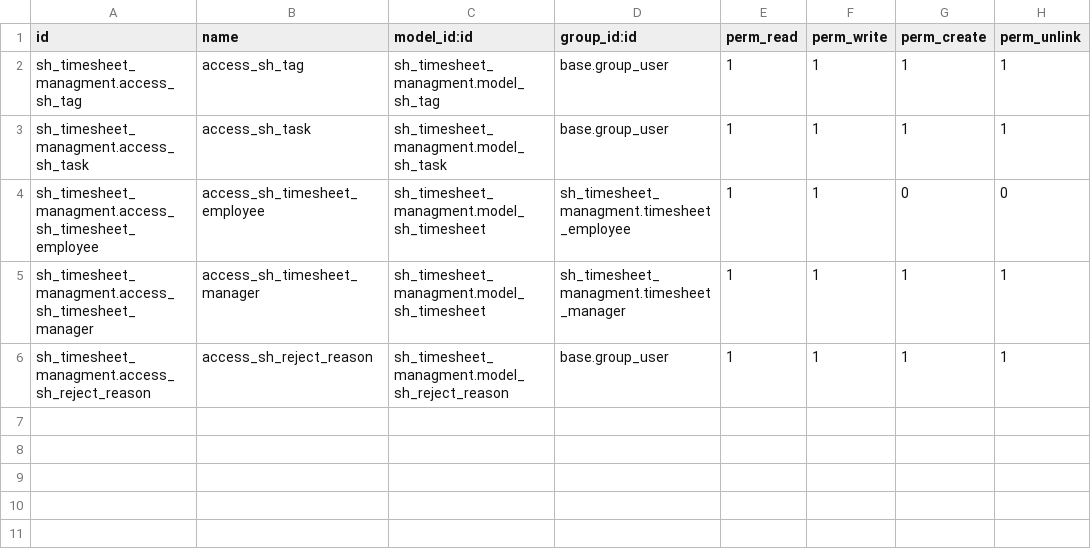
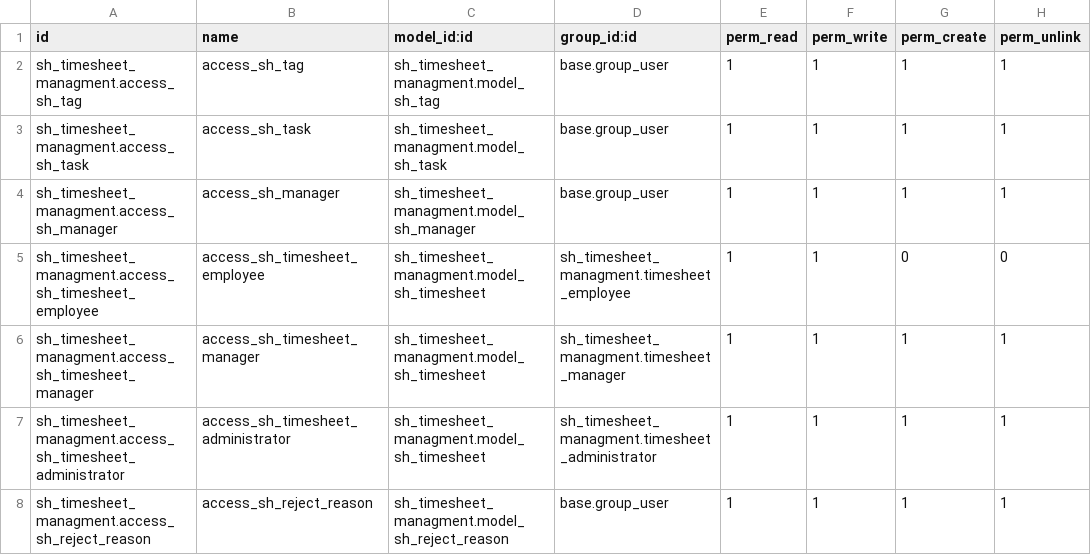
Before and after one commit to Taha-softhealer/custom_addons, a CSV file: custom/sh_timesheet_managment/security/ir.model.access.csv, drawn as a sheet.

Commit message:
[add] security and group task

```diff
--- a/custom/sh_timesheet_managment/security/ir.model.access.csv
+++ b/custom/sh_timesheet_managment/security/ir.model.access.csv
@@ -3,4 +3,6 @@ sh_timesheet_managment.access_sh_tag,access_sh_tag,sh_timesheet_managment.model_
 sh_timesheet_managment.access_sh_task,access_sh_task,sh_timesheet_managment.model_sh_task,base.group_user,1,1,1,1
+sh_timesheet_managment.access_sh_manager,access_sh_manager,sh_timesheet_managment.model_sh_manager,base.group_user,1,1,1,1
 sh_timesheet_managment.access_sh_timesheet_employee,access_sh_timesheet_employee,sh_timesheet_managment.model_sh_timesheet,sh_timesheet_managment.timesheet_employee,1,1,0,0
 sh_timesheet_managment.access_sh_timesheet_manager,access_sh_timesheet_manager,sh_timesheet_managment.model_sh_timesheet,sh_timesheet_managment.timesheet_manager,1,1,1,1
+sh_timesheet_managment.access_sh_timesheet_administrator,access_sh_timesheet_administrator,sh_timesheet_managment.model_sh_timesheet,sh_timesheet_managment.timesheet_administrator,1,1,1,1
 sh_timesheet_managment.access_sh_reject_reason,access_sh_reject_reason,sh_timesheet_managment.model_sh_reject_reason,base.group_user,1,1,1,1
```
Also changed, not shown: 12 other files.
